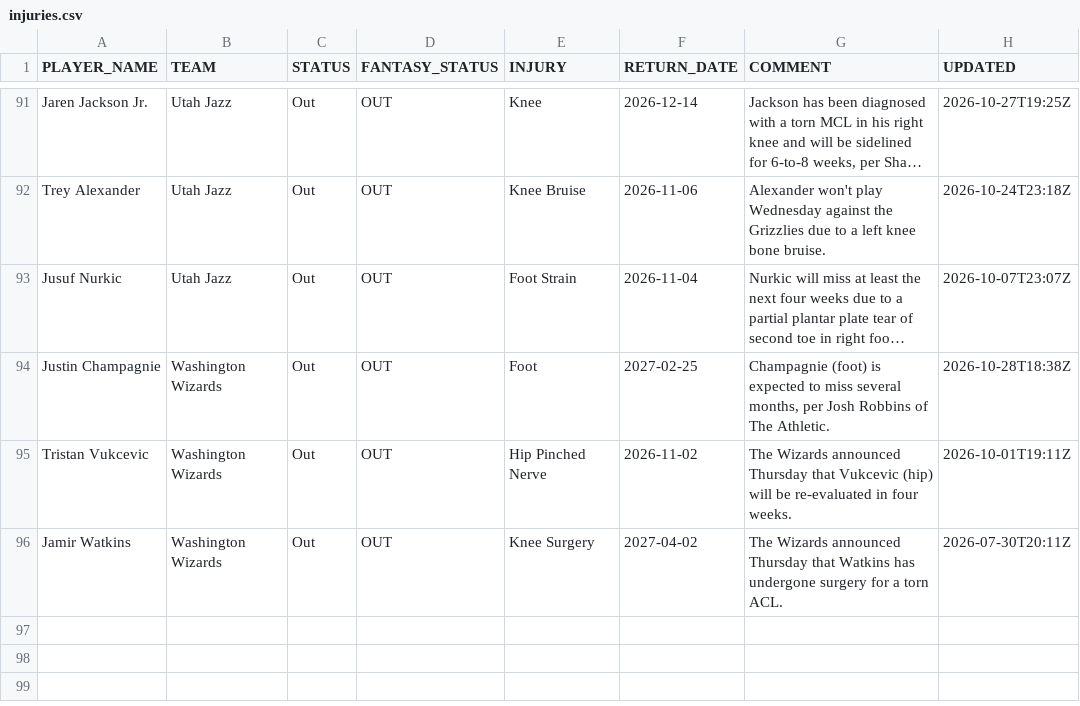
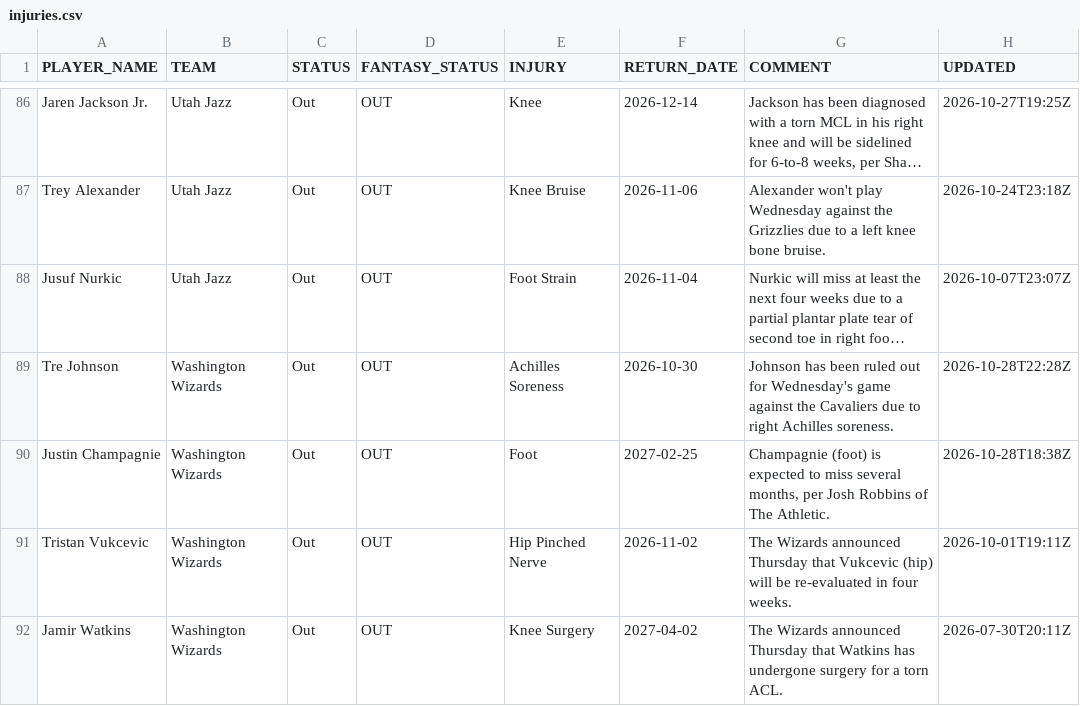
Before and after one commit to RoiGreen/dagger, a CSV file: nba_2026_27/injuries.csv, drawn as a sheet; only a part is shown, gaps mark what is left out; long unchanged cells end in …; the diff covers the shown part only; the diff names each change by its address in the sheet, - before the commit and + after, or states it on an @@ line.

```diff
--- a/nba_2026_27/injuries.csv
+++ b/nba_2026_27/injuries.csv
+row 89: Tre Johnson | Washington Wizards | Out | OUT | Achilles Soreness | 2026-10-30 | Johnson has been ruled out for Wednesday's game against the Cavaliers due to right Achilles soreness. | 2026-10-28T22:28Z
```
Also changed, not shown: 3 added rows, 8 removed rows and 13 edited cells elsewhere in this file, 3 other files.
